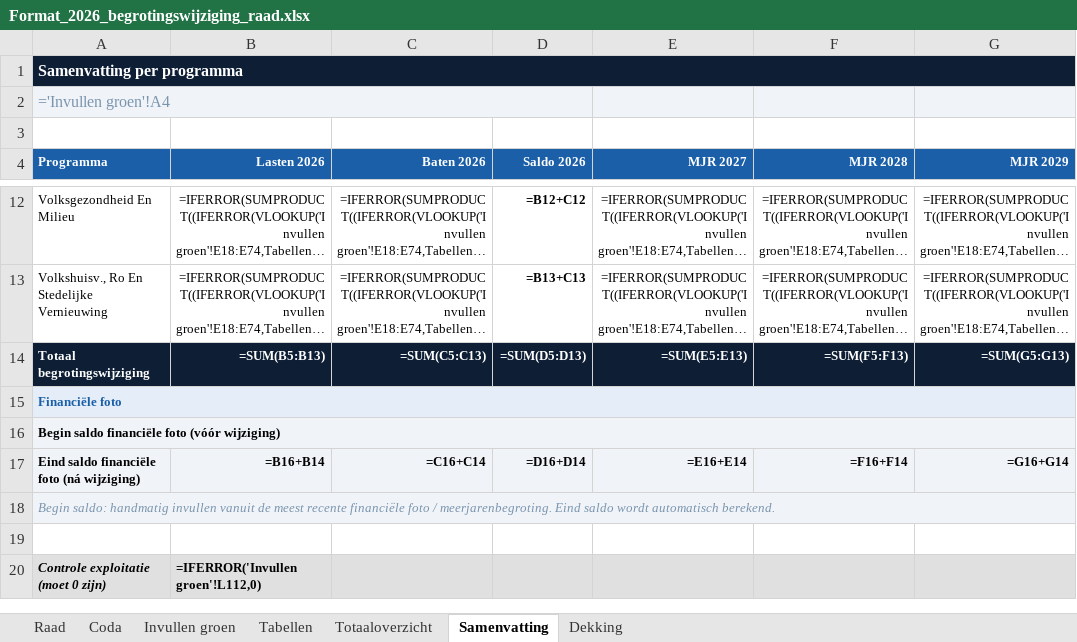
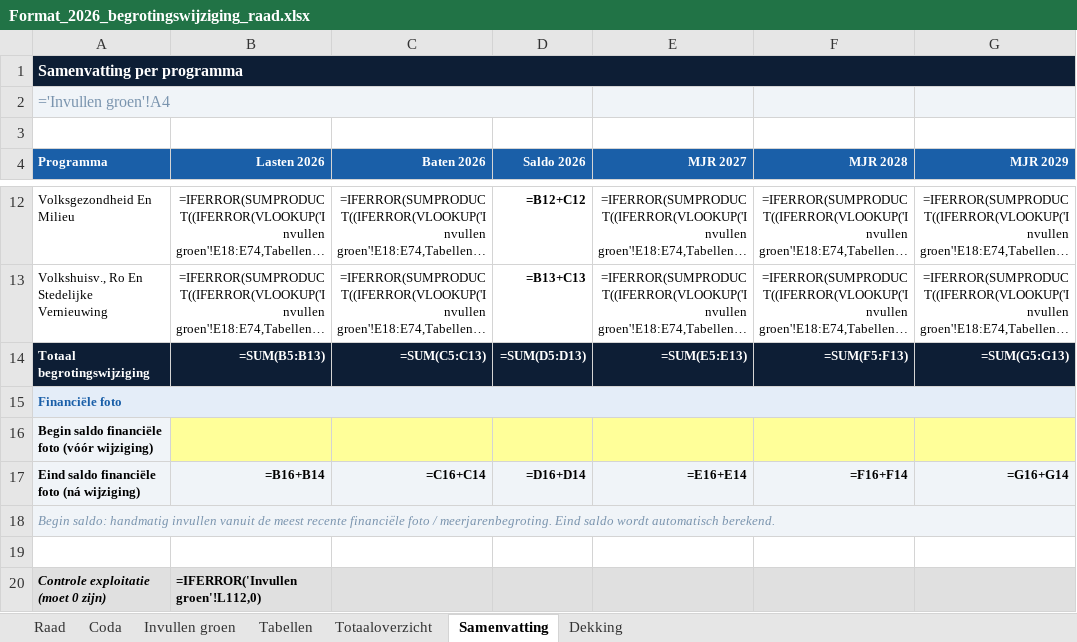
Before and after one commit to MoniqueStrik/Nieuw, an Excel workbook: Format_2026_begrotingswijziging_raad.xlsx, sheet Samenvatting, drawn as a sheet; only a part is shown, gaps mark what is left out; long unchanged cells end in …; values as stored, in another font and other column widths than the file's, no borders; formulas without a stored value are shown as written; the diff names each change by its address in the sheet, - before the commit and + after, or states it on an @@ line.

```diff
--- a/Format_2026_begrotingswijziging_raad.xlsx (sheet Samenvatting)
+++ b/Format_2026_begrotingswijziging_raad.xlsx (sheet Samenvatting)
-A16:G16 merged
```
